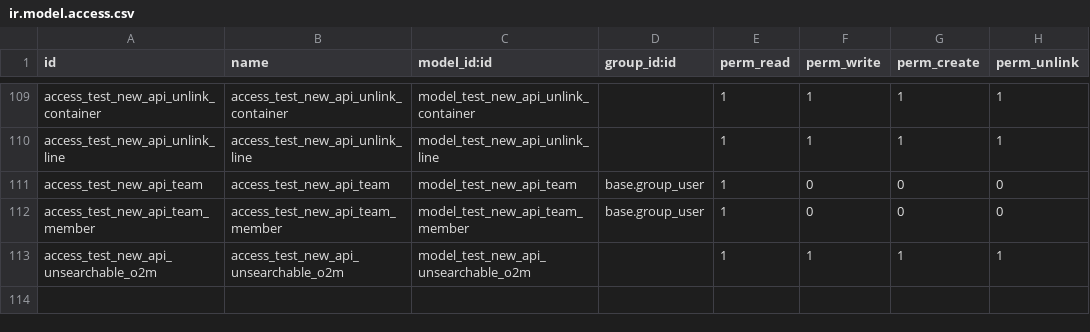
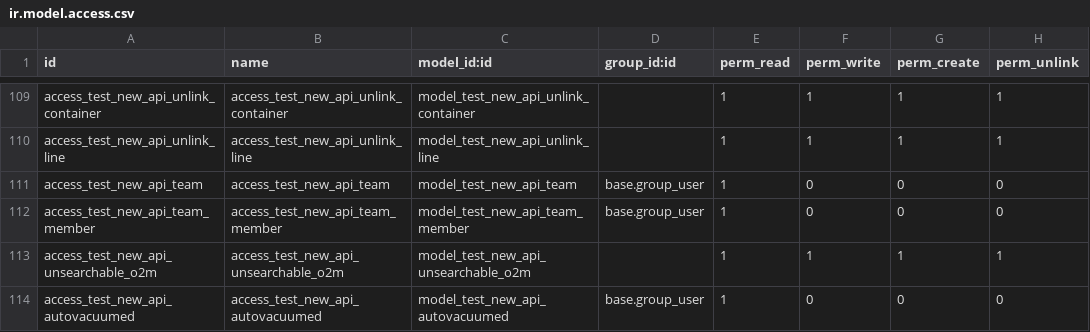
Before and after one commit to acsone/odoo, a CSV file: odoo/addons/test_new_api/security/ir.model.access.csv, drawn as a sheet; only a part is shown, gaps mark what is left out; the diff names each change by its address in the sheet, - before the commit and + after, or states it on an @@ line.

Commit message:
[FIX] base: autovacuum not working
This bug was introduced from this commit 21ca976

This commit fixes it.

closes odoo/odoo#150988

X-original-commit: ffe9cc658e76ff083615e601692fab47f62a8c9d
Signed-off-by: Denis Ledoux (dle) <dle@odoo.com>

```diff
--- a/odoo/addons/test_new_api/security/ir.model.access.csv
+++ b/odoo/addons/test_new_api/security/ir.model.access.csv
+row 114: access_test_new_api_autovacuumed | access_test_new_api_autovacuumed | model_test_new_api_autovacuumed | base.group_user | 1 | 0 | 0 | 0
```
Also changed, not shown: 4 other files.
